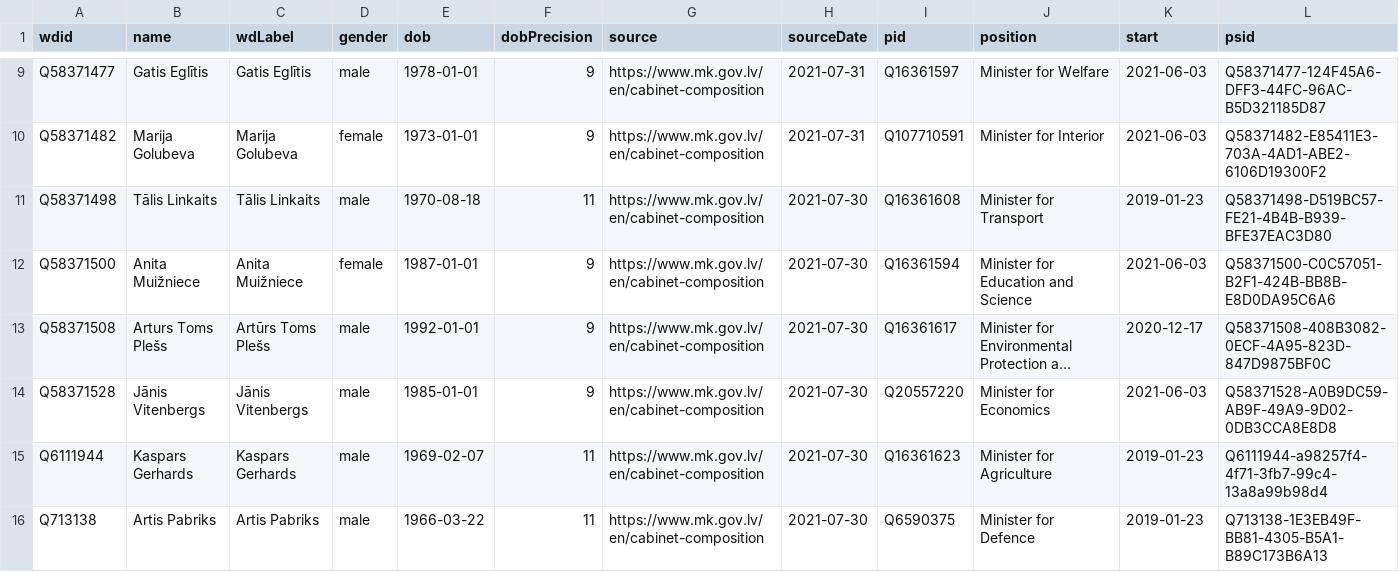
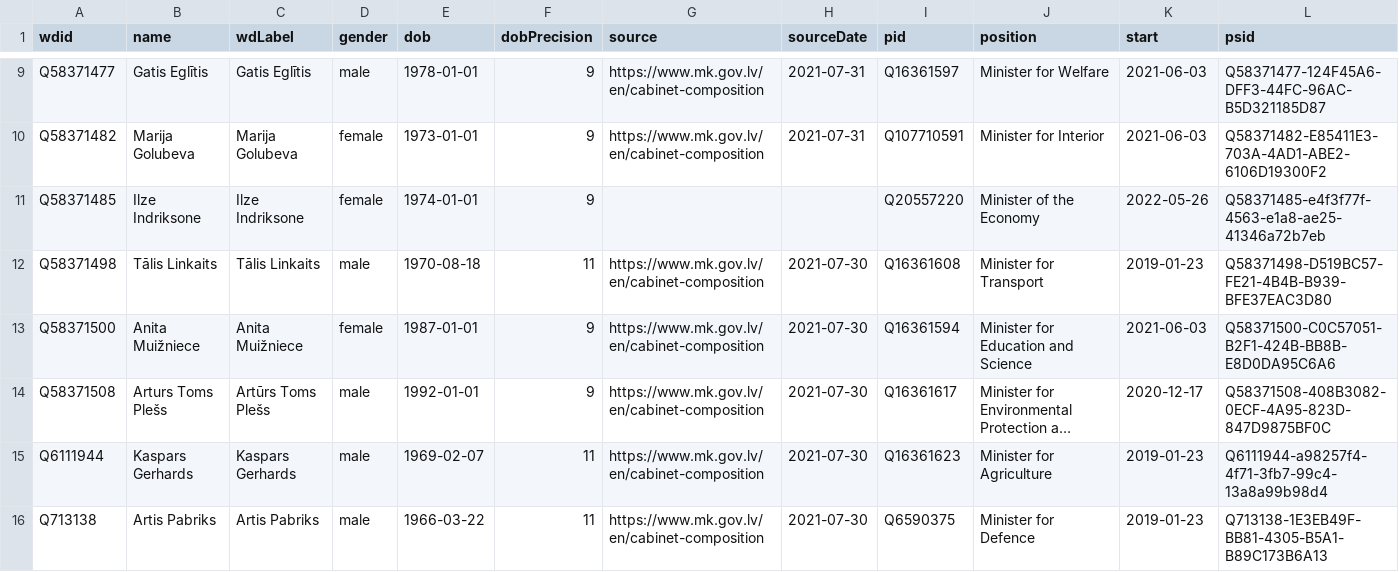
Before and after one commit to every-politician-scrapers/latvia-cabinet, a CSV file: sources/official/wikidata.csv, drawn as a sheet; only a part is shown, gaps mark what is left out; long unchanged cells end in …; removed rows and columns are numbered as before the commit, all else as after; the diff names each change by its address in the sheet, - before the commit and + after, or states it on an @@ line.

Commit message:
Compare external sources to Wikidata

```diff
--- a/sources/official/wikidata.csv
+++ b/sources/official/wikidata.csv
+row 11: Q58371485 | Ilze Indriksone | Ilze Indriksone | female | 1974-01-01 | 9 |  |  | Q20557220 | Minister of the Economy | 2022-05-26 | Q58371485-e4f3f77f-4563-e1a8-ae25-41346a72b7eb
-row 14: Q58371528 | Jānis Vitenbergs | Jānis Vitenbergs | male | 1985-01-01 | 9 | https://www.mk.gov.lv/en/cabinet-composition | 2021-07-30 | Q20557220 | Minister for Economics | 2021-06-03 | Q58371528-A0B9DC59-AB9F-49A9-9D02-0DB3CCA8E8D8
```
Also changed, not shown: 1 other file.
